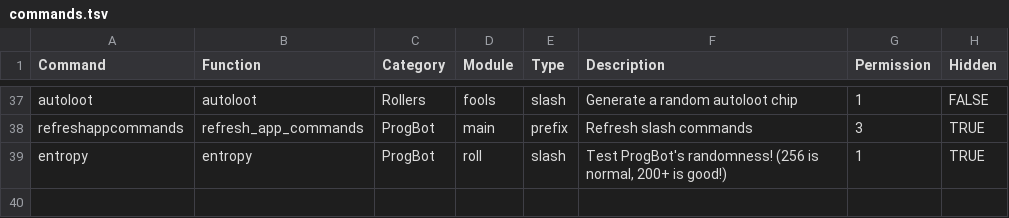
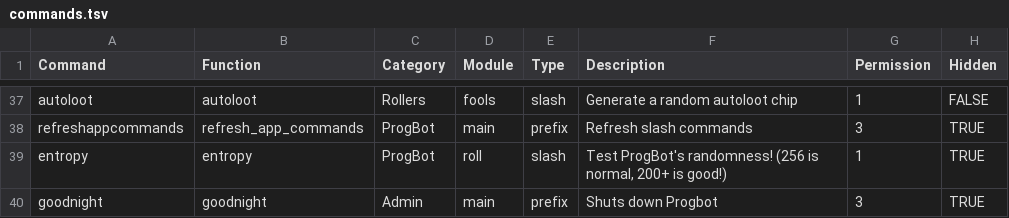
Before and after one commit to gskbladez/PROGBOT_CODE_DUMP, a TSV file: tables/commands.tsv, drawn as a sheet; only a part is shown, gaps mark what is left out.

Commit message:
Fix goodnight, try different exit catch

```diff
--- a/tables/commands.tsv
+++ b/tables/commands.tsv
@@ -39 +39,2 @@ refreshappcommands	refresh_app_commands	ProgBot	main	prefix	Refresh slash comman
 entropy	entropy	ProgBot	roll	slash	Test ProgBot's randomness! (256 is normal, 200+ is good!)	1	TRUE
+goodnight	goodnight	Admin	main	prefix	Shuts down Progbot	3	TRUE
```
Also changed, not shown: 2 other files.
